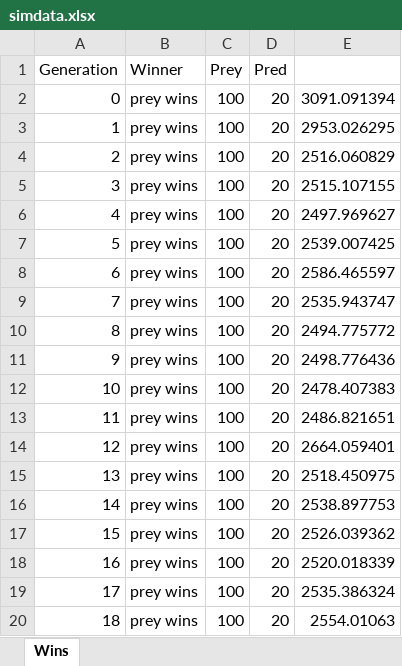
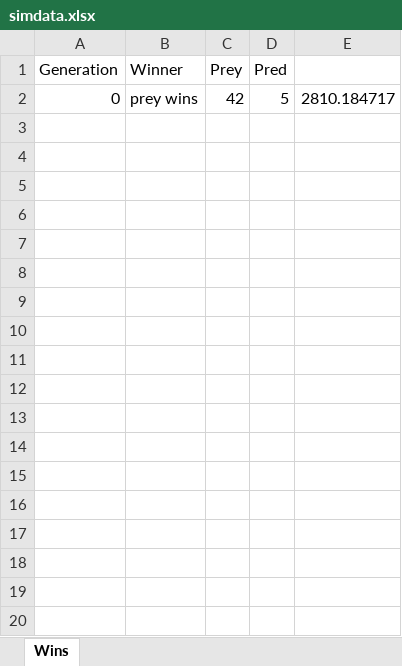
Before and after one commit to BoaN235/Maze-Hide-and-Seek-Algoritms, an Excel workbook: data/simdata.xlsx, sheet Wins, drawn as a sheet; only a part is shown; values as stored, in another font and other column widths than the file's, no borders; the diff covers the shown part only; the diff names each change by its address in the sheet, - before the commit and + after, or states it on an @@ line.

```diff
--- a/data/simdata.xlsx (sheet Wins)
+++ b/data/simdata.xlsx (sheet Wins)
-C2 (Prey): 100
+C2 (Prey): 42
-D2 (Pred): 20
+D2 (Pred): 5
-E2: 3091.091394
+E2: 2810.184717
-row 3: 1 | prey wins | 100 | 20 | 2953.026295
-row 4: 2 | prey wins | 100 | 20 | 2516.060829
-row 5: 3 | prey wins | 100 | 20 | 2515.107155
-row 6: 4 | prey wins | 100 | 20 | 2497.969627
-row 7: 5 | prey wins | 100 | 20 | 2539.007425
-row 8: 6 | prey wins | 100 | 20 | 2586.465597
-row 9: 7 | prey wins | 100 | 20 | 2535.943747
-row 10: 8 | prey wins | 100 | 20 | 2494.775772
-row 11: 9 | prey wins | 100 | 20 | 2498.776436
-row 12: 10 | prey wins | 100 | 20 | 2478.407383
-row 13: 11 | prey wins | 100 | 20 | 2486.821651
-row 14: 12 | prey wins | 100 | 20 | 2664.059401
-row 15: 13 | prey wins | 100 | 20 | 2518.450975
-row 16: 14 | prey wins | 100 | 20 | 2538.897753
-row 17: 15 | prey wins | 100 | 20 | 2526.039362
-row 18: 16 | prey wins | 100 | 20 | 2520.018339
-row 19: 17 | prey wins | 100 | 20 | 2535.386324
-row 20: 18 | prey wins | 100 | 20 | 2554.01063
```
Also changed, not shown: 19 removed rows elsewhere in this sheet, 5 other files.
